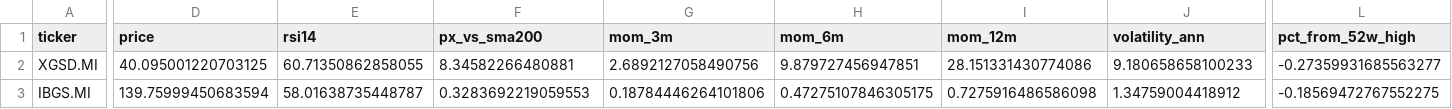
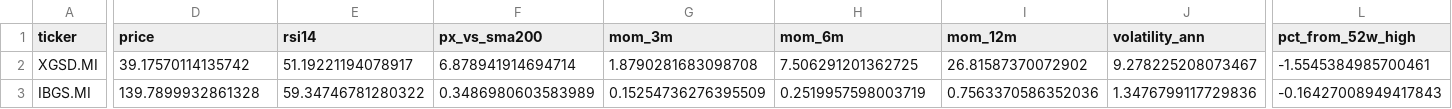
Before and after one commit to massimosaccol/eu-screener, a CSV file: data/bonds.csv, drawn as a sheet; only a part is shown, gaps mark what is left out; the diff covers the shown part only; the diff names each change by its address in the sheet, - before the commit and + after, or states it on an @@ line.

```diff
--- a/data/bonds.csv
+++ b/data/bonds.csv
-D2 (price): 40.095001220703125
+D2 (price): 39.17570114135742
-E2 (rsi14): 60.71350862858055
+E2 (rsi14): 51.19221194078917
-F2 (px_vs_sma200): 8.34582266480881
+F2 (px_vs_sma200): 6.878941914694714
-G2 (mom_3m): 2.6892127058490756
+G2 (mom_3m): 1.8790281683098708
-H2 (mom_6m): 9.879727456947851
+H2 (mom_6m): 7.506291201362725
-I2 (mom_12m): 28.151331430774086
+I2 (mom_12m): 26.81587370072902
-J2 (volatility_ann): 9.180658658100233
+J2 (volatility_ann): 9.278225208073467
-L2 (pct_from_52w_high): -0.27359931685563277
+L2 (pct_from_52w_high): -1.5545384985700461
-D3 (price): 139.75999450683594
+D3 (price): 139.7899932861328
-E3 (rsi14): 58.01638735448787
+E3 (rsi14): 59.34746781280322
-F3 (px_vs_sma200): 0.3283692219059553
+F3 (px_vs_sma200): 0.3486980603583989
-G3 (mom_3m): 0.18784446264101806
+G3 (mom_3m): 0.15254736276395509
-H3 (mom_6m): 0.47275107846305175
+H3 (mom_6m): 0.2519957598003719
-I3 (mom_12m): 0.7275916486586098
+I3 (mom_12m): 0.7563370586352036
-J3 (volatility_ann): 1.34759004418912
+J3 (volatility_ann): 1.3476799117729836
-L3 (pct_from_52w_high): -0.18569472767552275
+L3 (pct_from_52w_high): -0.16427008949417843
```
Also changed, not shown: 2 added rows, 2 removed rows and 93 edited cells elsewhere in this file, data/equities.csv, 5 other files.
